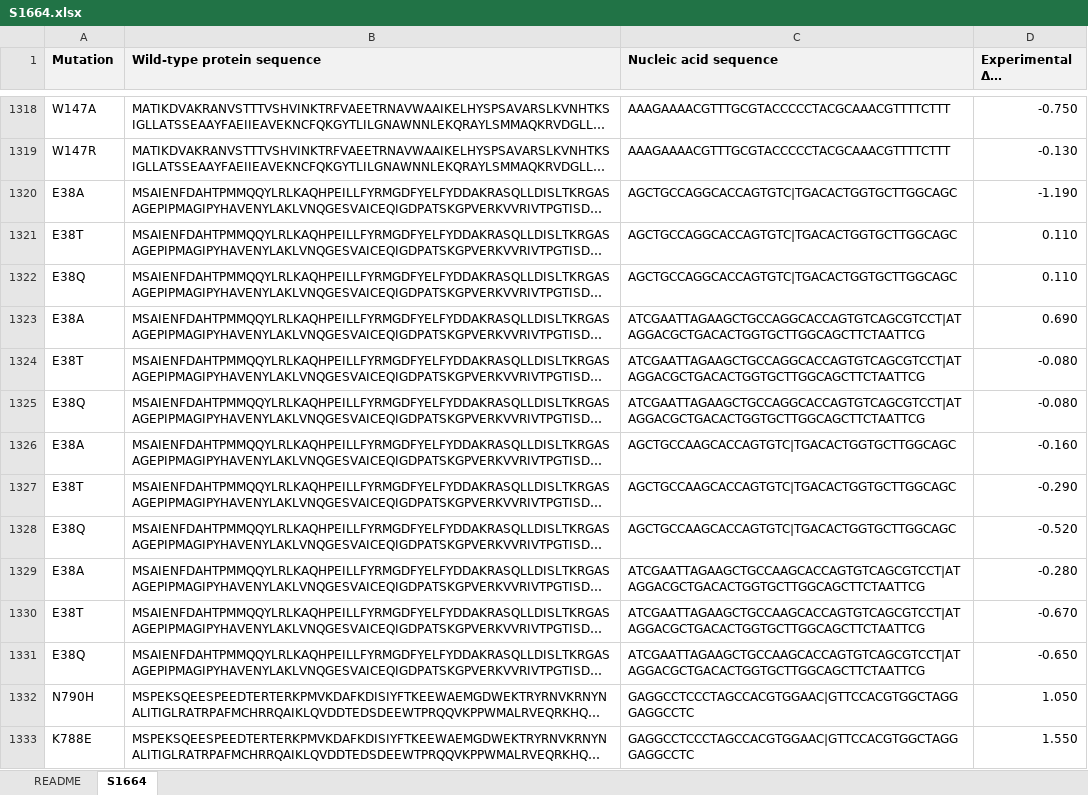
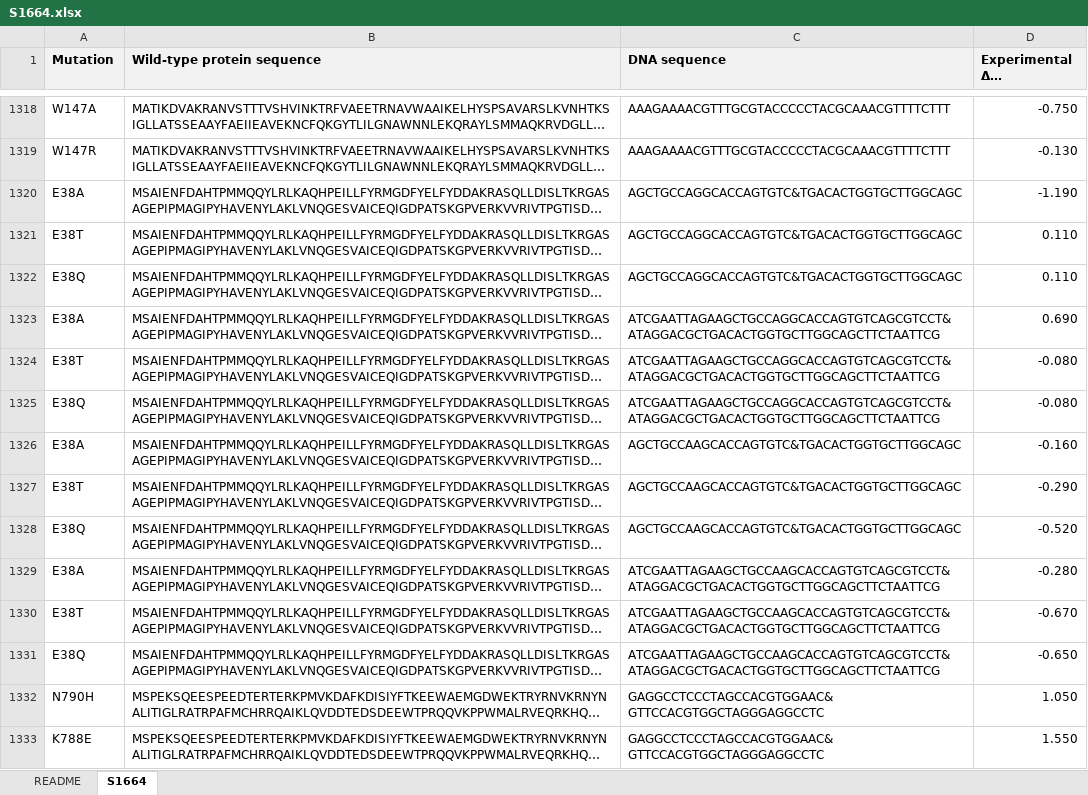
Before and after one commit to minghuilab/PremPNI, an Excel workbook: datasets/S1664.xlsx, sheet S1664, drawn as a sheet; only a part is shown, gaps mark what is left out; long unchanged cells end in …; values as stored, in another font and other column widths than the file's, no borders; table styles not drawn; the diff covers the shown part only; the diff names each change by its address in the sheet, - before the commit and + after, or states it on an @@ line.

Commit message:
Update four datasets with revised Excel workbooks

```diff
--- a/datasets/S1664.xlsx (sheet S1664)
+++ b/datasets/S1664.xlsx (sheet S1664)
-C1: Nucleic acid sequence
+C1: DNA sequence
-C1320:C1322 (DNA sequence): AGCTGCCAGGCACCAGTGTC|TGACACTGGTGCTTGGCAGC
+C1320:C1322 (DNA sequence): AGCTGCCAGGCACCAGTGTC&TGACACTGGTGCTTGGCAGC
-C1323:C1325 (DNA sequence): ATCGAATTAGAAGCTGCCAGGCACCAGTGTCAGCGTCCT|ATAGGACGCTGACACTGGTGCTTGGCAGCTTCTAATTCG
+C1323:C1325 (DNA sequence): ATCGAATTAGAAGCTGCCAGGCACCAGTGTCAGCGTCCT&ATAGGACGCTGACACTGGTGCTTGGCAGCTTCTAATTCG
-C1326:C1328 (DNA sequence): AGCTGCCAAGCACCAGTGTC|TGACACTGGTGCTTGGCAGC
+C1326:C1328 (DNA sequence): AGCTGCCAAGCACCAGTGTC&TGACACTGGTGCTTGGCAGC
-C1329:C1331 (DNA sequence): ATCGAATTAGAAGCTGCCAAGCACCAGTGTCAGCGTCCT|ATAGGACGCTGACACTGGTGCTTGGCAGCTTCTAATTCG
+C1329:C1331 (DNA sequence): ATCGAATTAGAAGCTGCCAAGCACCAGTGTCAGCGTCCT&ATAGGACGCTGACACTGGTGCTTGGCAGCTTCTAATTCG
-C1332:C1333 (DNA sequence): GAGGCCTCCCTAGCCACGTGGAAC|GTTCCACGTGGCTAGGGAGGCCTC
+C1332:C1333 (DNA sequence): GAGGCCTCCCTAGCCACGTGGAAC&GTTCCACGTGGCTAGGGAGGCCTC
```
Also changed, not shown: 944 edited cells elsewhere in this sheet, sheet README, datasets/S1150.xlsx, datasets/S1336.xlsx, 1 other file.
